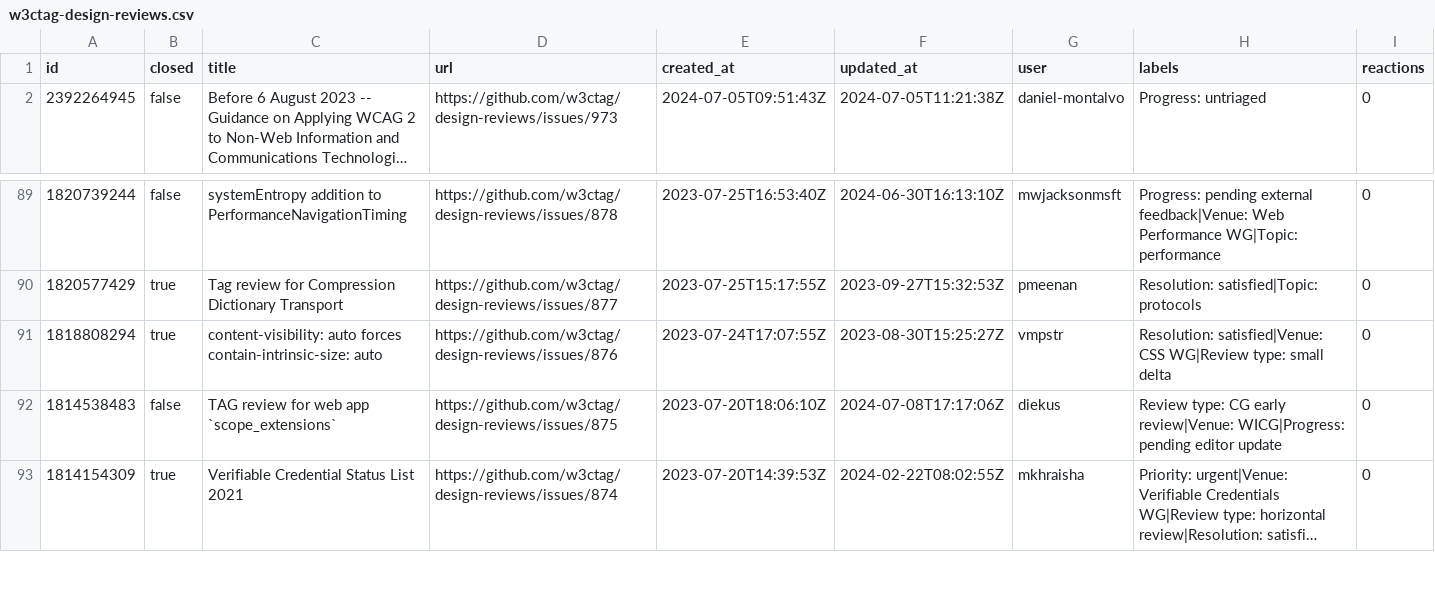
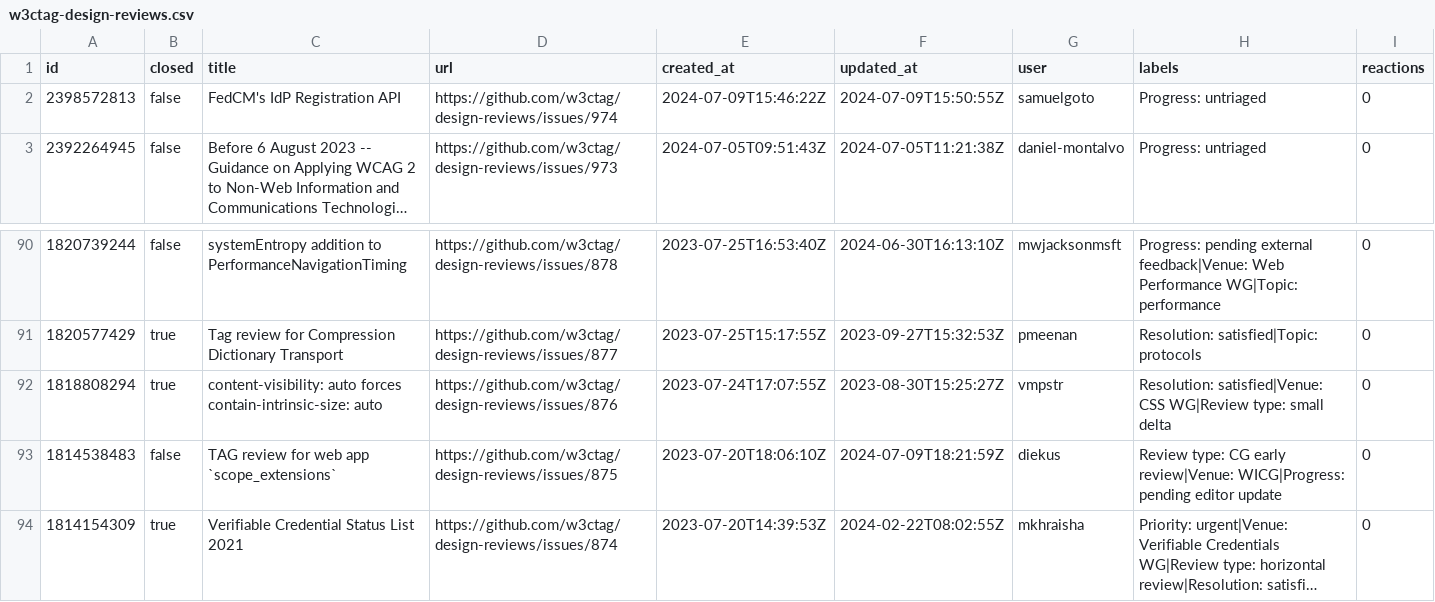
Before and after one commit to hsinyi/compat-utils, a CSV file: output/w3ctag-design-reviews.csv, drawn as a sheet; only a part is shown, gaps mark what is left out; long unchanged cells end in …; addresses are those after the commit; the diff names each change by its address in the sheet, - before the commit and + after, or states it on an @@ line.

```diff
--- a/output/w3ctag-design-reviews.csv
+++ b/output/w3ctag-design-reviews.csv
+row 2: 2398572813 | false | FedCM's IdP Registration API | https://github.com/w3ctag/design-reviews/issues/974 | 2024-07-09T15:46:22Z | 2024-07-09T15:50:55Z | samuelgoto | Progress: untriaged | 0
-F93 (updated_at): 2024-07-08T17:17:06Z
+F93 (updated_at): 2024-07-09T18:21:59Z
```
Also changed, not shown: output/all-comments.csv, output/mozilla-standards-positions.csv, 6 other files.
